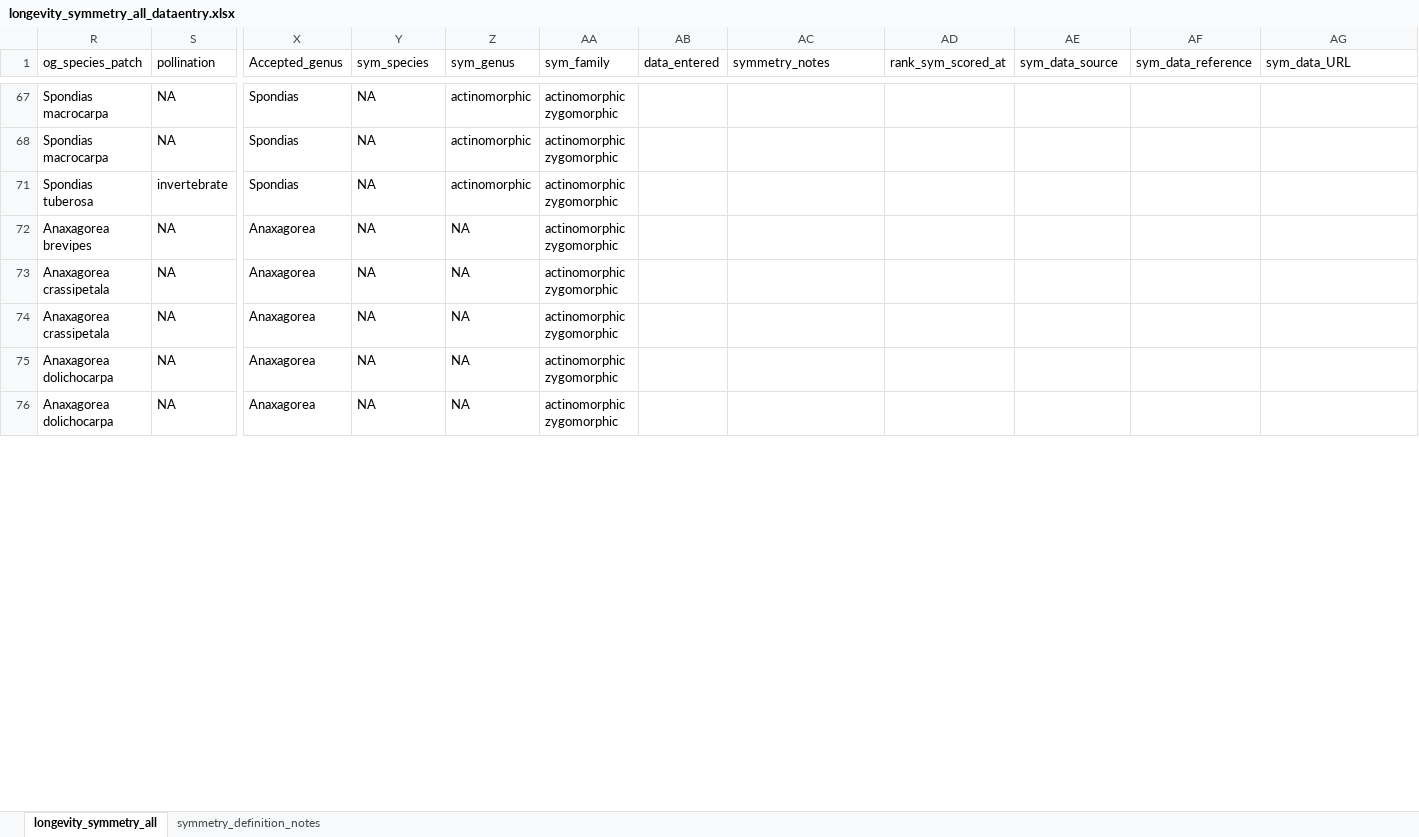
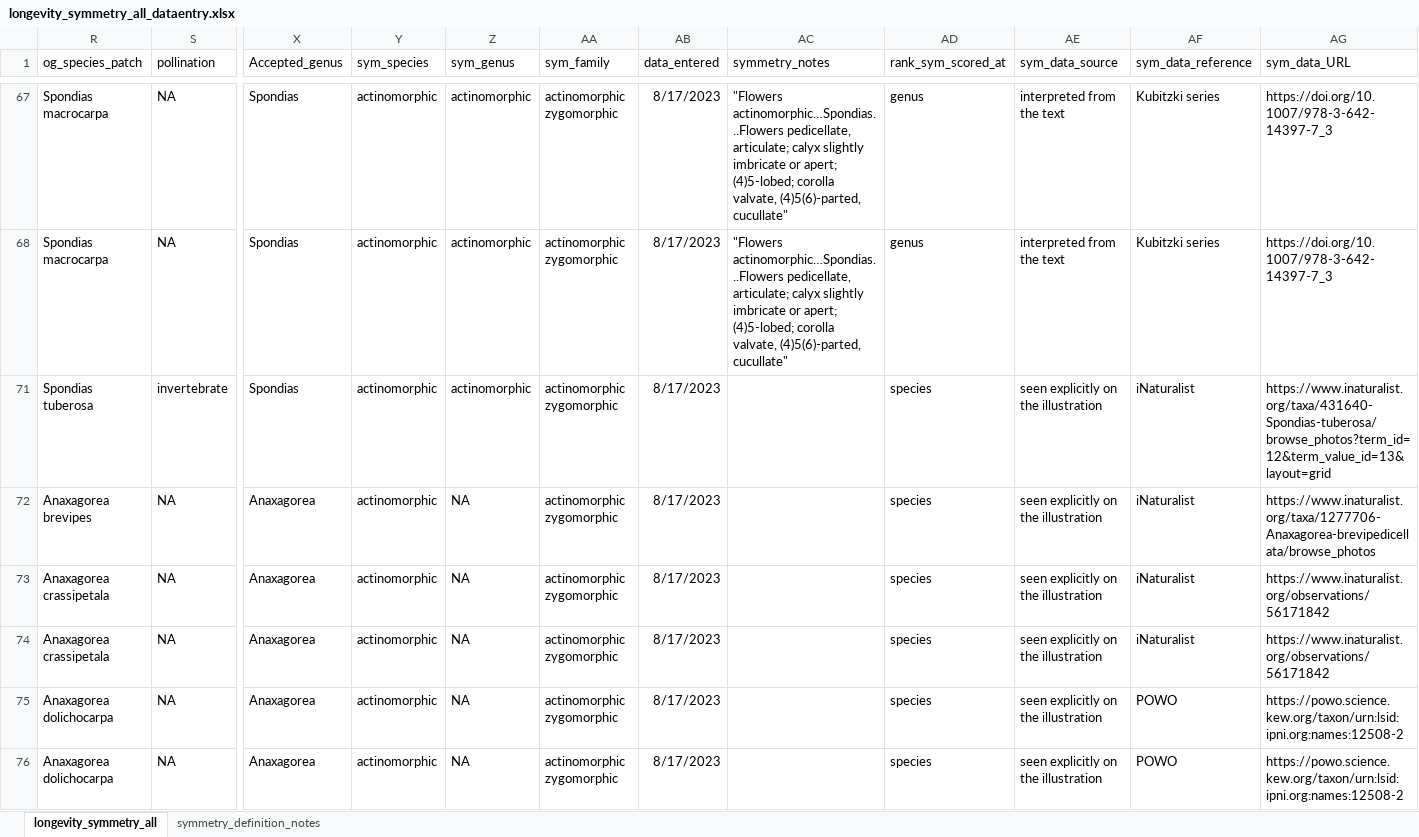
Before and after one commit to rubysaltbush/floral-longevity, an Excel workbook: data_input/longevity_symmetry_all_dataentry.xlsx, sheet longevity_symmetry_all, drawn as a sheet; only a part is shown, gaps mark what is left out; values as stored, in another font and other column widths than the file's, no borders; the diff covers the shown part only; the diff names each change by its address in the sheet, - before the commit and + after, or states it on an @@ line.

Commit message:
scoring symmetry more and more, estimate 7 days left at this pace maybe?

```diff
--- a/data_input/longevity_symmetry_all_dataentry.xlsx (sheet longevity_symmetry_all)
+++ b/data_input/longevity_symmetry_all_dataentry.xlsx (sheet longevity_symmetry_all)
-Y67:Y68 (sym_species): NA
+Y67:Y68 (sym_species): actinomorphic
-AB67:AB68 (data_entered): (empty)
+AB67:AB68 (data_entered): 8/17/2023
-AC67:AC68 (symmetry_notes): (empty)
+AC67:AC68 (symmetry_notes): "Flowers actinomorphic…Spondias...Flowers pedicellate, articulate; calyx slightly imbricate or apert; (4)5-lobed; corolla valvate, (4)5(6)-parted, cucullate"
-AD67:AD68 (rank_sym_scored_at): (empty)
+AD67:AD68 (rank_sym_scored_at): genus
-AE67:AE68 (sym_data_source): (empty)
+AE67:AE68 (sym_data_source): interpreted from the text
-AF67:AF68 (sym_data_reference): (empty)
+AF67:AF68 (sym_data_reference): Kubitzki series
-AG67:AG68 (sym_data_URL): (empty)
+AG67:AG68 (sym_data_URL): https://doi.org/10.1007/978-3-642-14397-7_3
-Y71:Y76 (sym_species): NA
+Y71:Y76 (sym_species): actinomorphic
-AB71:AB76 (data_entered): (empty)
+AB71:AB76 (data_entered): 8/17/2023
-AD71:AD76 (rank_sym_scored_at): (empty)
+AD71:AD76 (rank_sym_scored_at): species
-AE71:AE76 (sym_data_source): (empty)
+AE71:AE76 (sym_data_source): seen explicitly on the illustration
-AF71:AF74 (sym_data_reference): (empty)
+AF71:AF74 (sym_data_reference): iNaturalist
-AG71 (sym_data_URL): (empty)
+AG71 (sym_data_URL): https://www.inaturalist.org/taxa/431640-Spondias-tuberosa/browse_photos?term_id=12&term_value_id=13&layout=grid
-AG72 (sym_data_URL): (empty)
+AG72 (sym_data_URL): https://www.inaturalist.org/taxa/1277706-Anaxagorea-brevipedicellata/browse_photos
-AG73:AG74 (sym_data_URL): (empty)
+AG73:AG74 (sym_data_URL): https://www.inaturalist.org/observations/56171842
-AF75:AF76 (sym_data_reference): (empty)
+AF75:AF76 (sym_data_reference): POWO
-AG75:AG76 (sym_data_URL): (empty)
+AG75:AG76 (sym_data_URL): https://powo.science.kew.org/taxon/urn:lsid:ipni.org:names:12508-2
```
Also changed, not shown: 361 edited cells elsewhere in this sheet, 3 other files.
